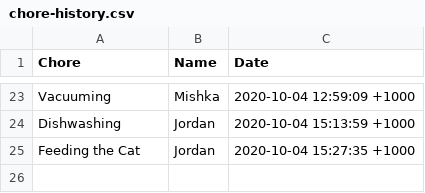
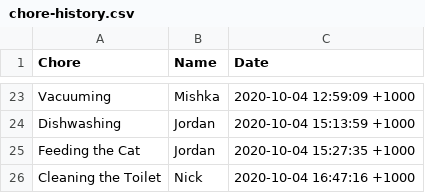
Before and after one commit to kingjbradz/JordanBradley_T1A3, a CSV file: src/chore-history.csv, drawn as a sheet; only a part is shown, gaps mark what is left out.

```diff
--- a/src/chore-history.csv
+++ b/src/chore-history.csv
@@ -25 +25,2 @@ Dishwashing, Jordan, 2020-10-04 15:13:59 +1000
 Feeding the Cat, Jordan, 2020-10-04 15:27:35 +1000
+Cleaning the Toilet, Nick, 2020-10-04 16:47:16 +1000
```
Also changed, not shown: 1 other file.
